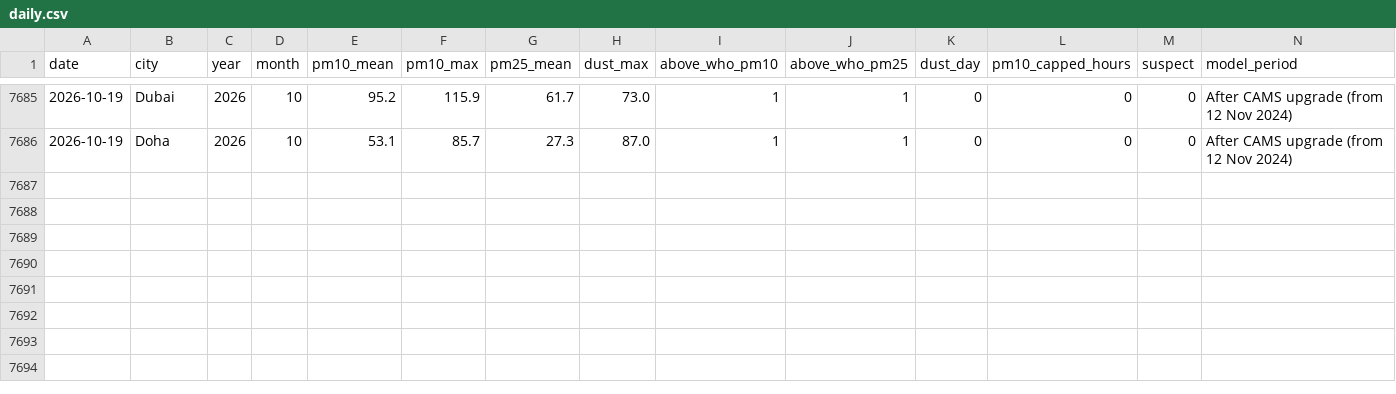
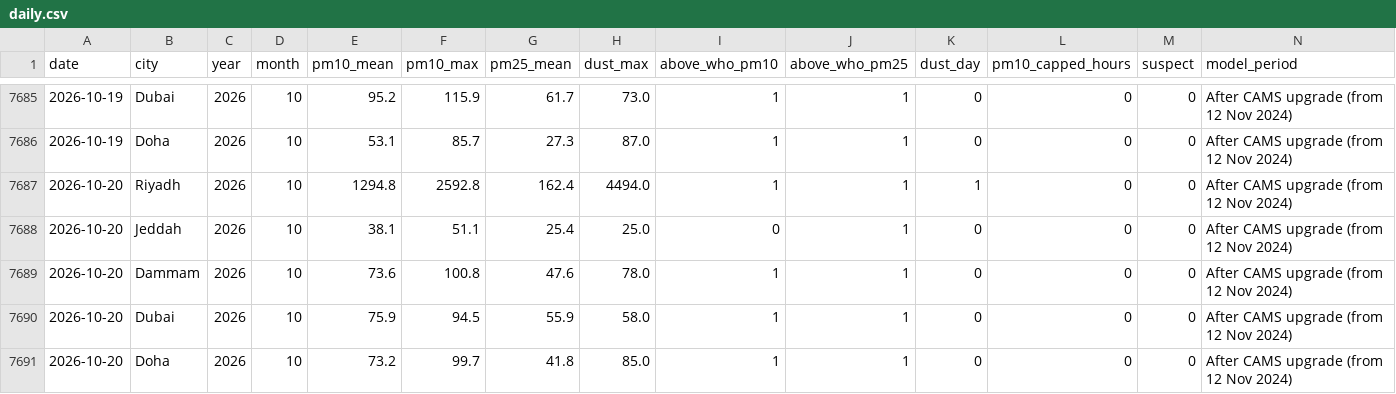
Before and after one commit to khaledbinkhunein/riyadh-air-quality, a CSV file: data/daily.csv, drawn as a sheet; only a part is shown, gaps mark what is left out.

Commit message:
Data through 2026-10-20

```diff
--- a/data/daily.csv
+++ b/data/daily.csv
@@ -7686 +7686,6 @@ date,city,year,month,pm10_mean,pm10_max,pm25_mean,dust_max,above_who_pm10,above_
 2026-10-19,Doha,2026,10,53.1,85.7,27.3,87.0,1,1,0,0,0,After CAMS upgrade (from 12 Nov 2024)
+2026-10-20,Riyadh,2026,10,1294.8,2592.8,162.4,4494.0,1,1,1,0,0,After CAMS upgrade (from 12 Nov 2024)
+2026-10-20,Jeddah,2026,10,38.1,51.1,25.4,25.0,0,1,0,0,0,After CAMS upgrade (from 12 Nov 2024)
+2026-10-20,Dammam,2026,10,73.6,100.8,47.6,78.0,1,1,0,0,0,After CAMS upgrade (from 12 Nov 2024)
+2026-10-20,Dubai,2026,10,75.9,94.5,55.9,58.0,1,1,0,0,0,After CAMS upgrade (from 12 Nov 2024)
+2026-10-20,Doha,2026,10,73.2,99.7,41.8,85.0,1,1,0,0,0,After CAMS upgrade (from 12 Nov 2024)
```
Also changed, not shown: data/summary.csv.
